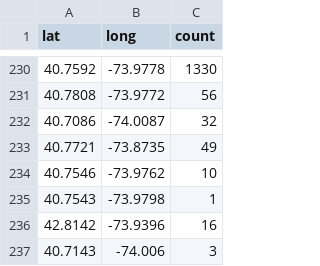
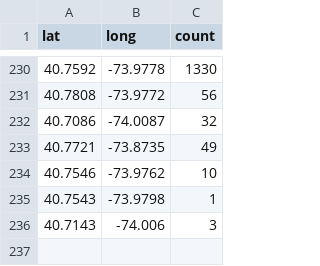
Before and after one commit to kongriley/hospital-opt, a CSV file: ems_aggregate.csv, drawn as a sheet; only a part is shown, gaps mark what is left out.

```diff
--- a/ems_aggregate.csv
+++ b/ems_aggregate.csv
@@ -235,3 +235,2 @@ lat,long,count
 40.7543,-73.9798,1
-42.8142,-73.9396,16
 40.7143,-74.006,3
```
Also changed, not shown: 1 other file.
